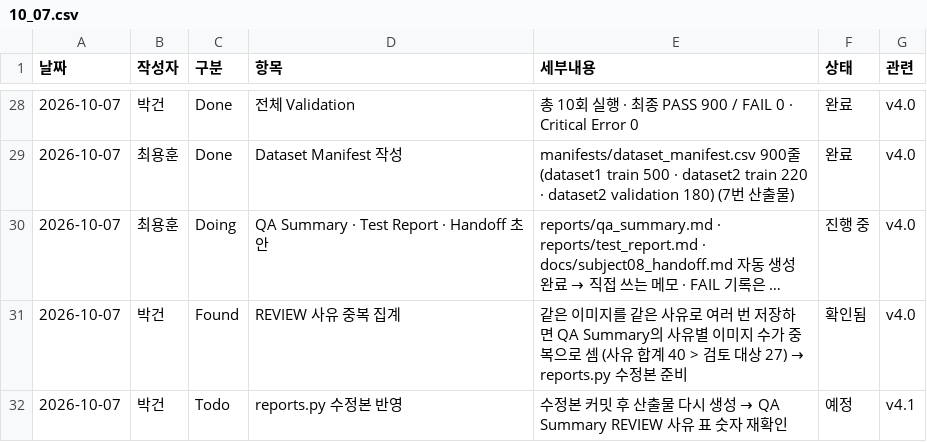
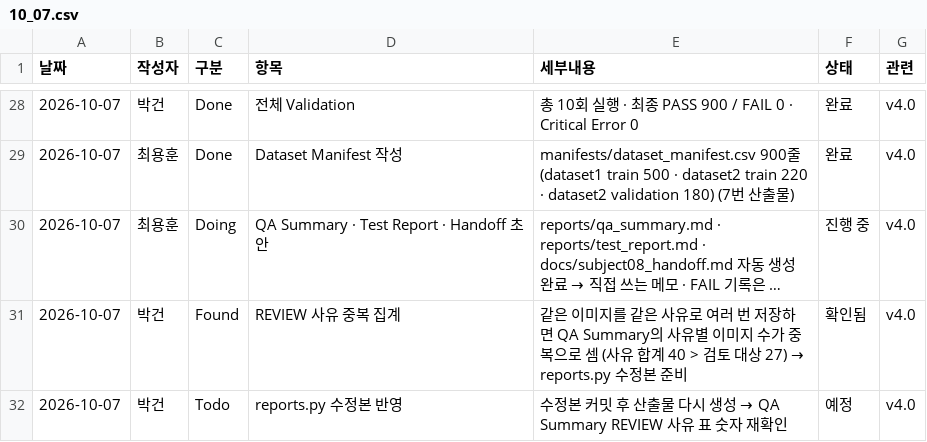
Before and after one commit to yonghoonchoi88/prj07_team01, a CSV file: daily_csv/10_07.csv, drawn as a sheet; only a part is shown, gaps mark what is left out; long unchanged cells end in ….

Commit message:
feat: 10_07 daily csv updated.

```diff
--- a/daily_csv/10_07.csv
+++ b/daily_csv/10_07.csv
@@ -31,2 +31,2 @@
 2026-10-07,박건,Found,REVIEW 사유 중복 집계,같은 이미지를 같은 사유로 여러 번 저장하면 QA Summary의 사유별 이미지 수가 중복으로 셈 (사유 합계 40 > 검토 대상 27) → reports.py 수정본 준비,확인됨,v4.0
-2026-10-07,박건,Todo,reports.py 수정본 반영,수정본 커밋 후 산출물 다시 생성 → QA Summary REVIEW 사유 표 숫자 재확인,예정,v4.1
+2026-10-07,박건,Todo,reports.py 수정본 반영,수정본 커밋 후 산출물 다시 생성 → QA Summary REVIEW 사유 표 숫자 재확인,예정,v4.0
```
